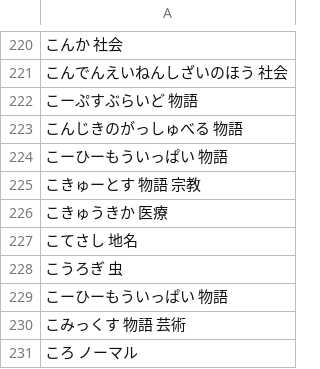
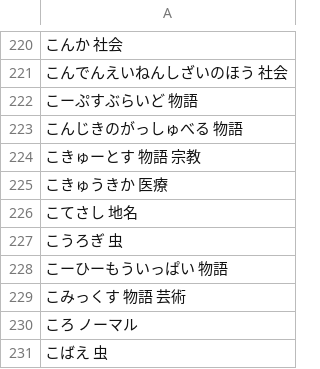
Before and after one commit to lighter-depth/DictionaryForSB, a CSV file: plain/typed-words-こ.csv, drawn as a sheet; only a part is shown, gaps mark what is left out; the shorter side is filled out with more unchanged rows.

Commit message:
Update typed-words-こ.csv

```diff
--- a/plain/typed-words-こ.csv
+++ b/plain/typed-words-こ.csv
@@ -223,3 +223,2 @@
 こんじきのがっしゅべる 物語
-こーひーもういっぱい 物語
 こきゅーとす 物語 宗教
```
